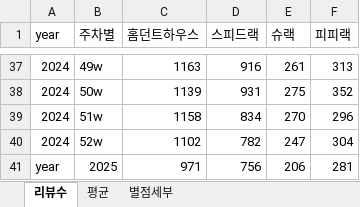
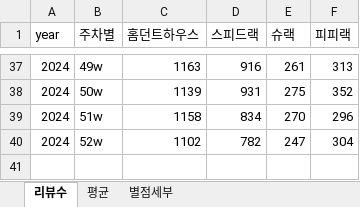
Before and after one commit to speedrack/VOC, an Excel workbook: 통계.xlsx, sheet 리뷰수, drawn as a sheet; only a part is shown, gaps mark what is left out; values as stored, in another font and other column widths than the file's, no borders; the diff names each change by its address in the sheet, - before the commit and + after, or states it on an @@ line.

```diff
--- a/통계.xlsx (sheet 리뷰수)
+++ b/통계.xlsx (sheet 리뷰수)
-row 41: year | 2025 | 971 | 756 | 206 | 281
```
Also changed, not shown: sheet 별점세부, sheet 평균, 1 other file.
